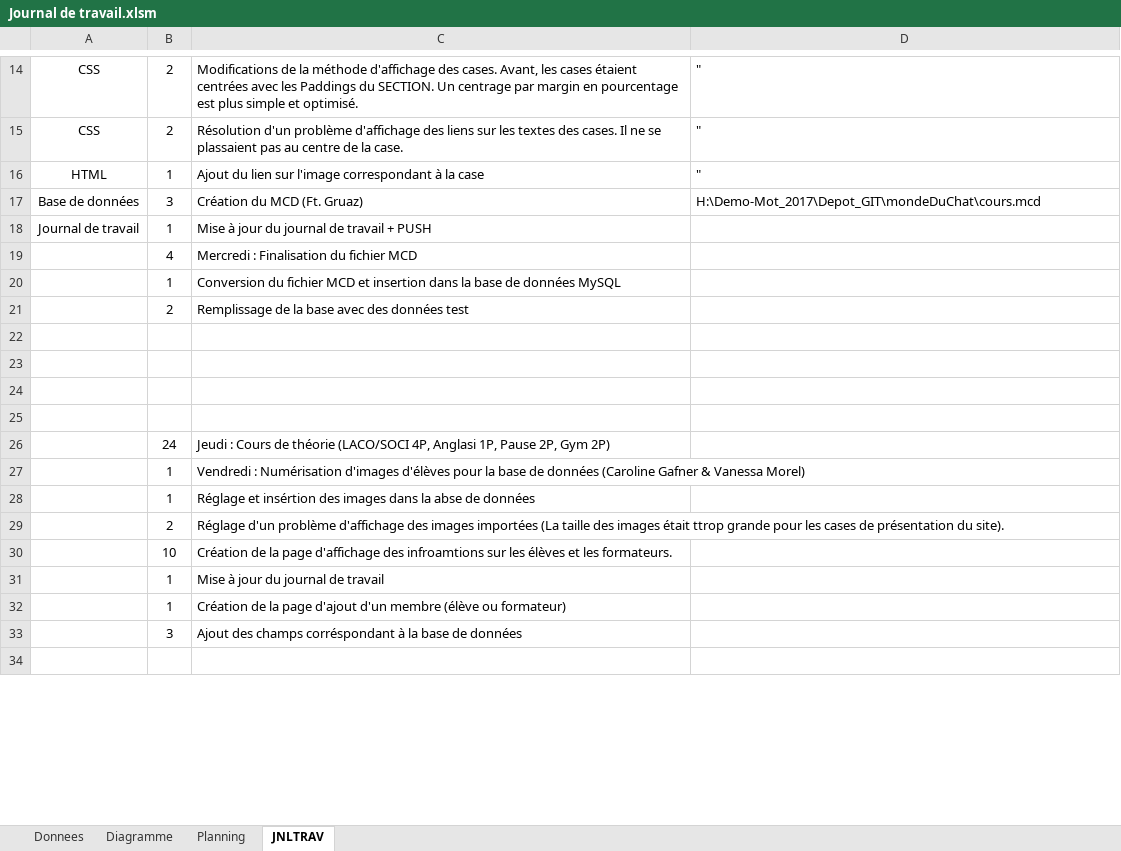
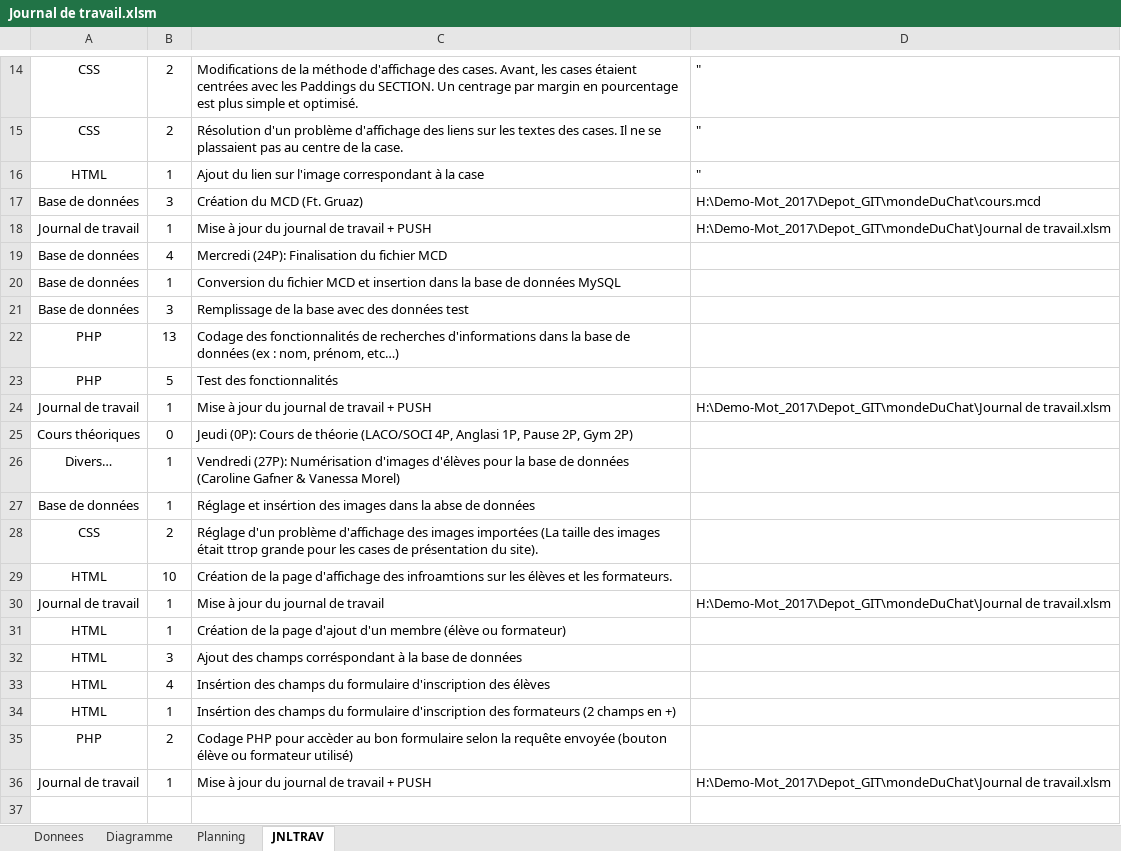
Before and after one commit to wassenbeje/mondeDuChat, an Excel workbook: Journal de travail.xlsm, sheet JNLTRAV, drawn as a sheet; only a part is shown, gaps mark what is left out; values as stored, in another font and other column widths than the file's, no borders; charts and pictures not drawn; removed rows and columns are numbered as before the commit, all else as after; the diff covers the shown part only; the diff names each change by its address in the sheet, - before the commit and + after, or states it on an @@ line.

Commit message:
S2 J2
Page de détails FINI
Page d'insértion d'élèves + formateurs FINI
Modifications du responsive pour éviter les troubles entre l'en-tête et le reste du site

```diff
--- a/Journal de travail.xlsm (sheet JNLTRAV)
+++ b/Journal de travail.xlsm (sheet JNLTRAV)
-D18: (empty)
+D18: H:\Demo-Mot_2017\Depot_GIT\mondeDuChat\Journal de travail.xlsm
-A19:A20: (empty)
+A19:A20: Base de données
-C19: Mercredi : Finalisation du fichier MCD
+C19: Mercredi (24P): Finalisation du fichier MCD
-row 21:  | 2 | Remplissage de la base avec des données test
+row 21: Base de données | 3 | Remplissage de la base avec des données test
+row 22: PHP | 13 | Codage des fonctionnalités de recherches d'informations dans la base de données (ex : nom, prénom, etc…)
+row 23: PHP | 5 | Test des fonctionnalités
+row 24: Journal de travail | 1 | Mise à jour du journal de travail + PUSH | H:\Demo-Mot_2017\Depot_GIT\mondeDuChat\Journal de travail.xlsm
+row 25: Cours théoriques | 0 | Jeudi (0P): Cours de théorie (LACO/SOCI 4P, Anglasi 1P, Pause 2P, Gym 2P)
+row 26: Divers… | 1 | Vendredi (27P): Numérisation d'images d'élèves pour la base de données (Caroline Gafner & Vanessa Morel)
+row 27: Base de données | 1 | Réglage et insértion des images dans la abse de données
+row 28: CSS | 2 | Réglage d'un problème d'affichage des images importées (La taille des images était ttrop grande pour les cases de présentation du site).
+row 29: HTML | 10 | Création de la page d'affichage des infroamtions sur les élèves et les formateurs.
+row 30: Journal de travail | 1 | Mise à jour du journal de travail | H:\Demo-Mot_2017\Depot_GIT\mondeDuChat\Journal de travail.xlsm
+row 31: HTML | 1 | Création de la page d'ajout d'un membre (élève ou formateur)
+row 32: HTML | 3 | Ajout des champs corréspondant à la base de données
+row 33: HTML | 4 | Insértion des champs du formulaire d'inscription des élèves
+row 34: HTML | 1 | Insértion des champs du formulaire d'inscription des formateurs (2 champs en +)
+row 35: PHP | 2 | Codage PHP pour accèder au bon formulaire selon la requête envoyée (bouton élève ou formateur utilisé)
+row 36: Journal de travail | 1 | Mise à jour du journal de travail + PUSH | H:\Demo-Mot_2017\Depot_GIT\mondeDuChat\Journal de travail.xlsm
-row 23: (empty)
-row 24: (empty)
-row 25: (empty)
-row 26:  | 24 | Jeudi : Cours de théorie (LACO/SOCI 4P, Anglasi 1P, Pause 2P, Gym 2P)
-row 27:  | 1 | Vendredi : Numérisation d'images d'élèves pour la base de données (Caroline Gafner & Vanessa Morel)
-row 28:  | 1 | Réglage et insértion des images dans la abse de données
-row 29:  | 2 | Réglage d'un problème d'affichage des images importées (La taille des images était ttrop grande pour les cases de présentation du site).
-row 30:  | 10 | Création de la page d'affichage des infroamtions sur les élèves et les formateurs.
-row 31:  | 1 | Mise à jour du journal de travail
-row 32:  | 1 | Création de la page d'ajout d'un membre (élève ou formateur)
-row 33:  | 3 | Ajout des champs corréspondant à la base de données
-row 34: (empty)
```
Also changed, not shown: 6 added rows, 8 removed rows and 5 edited cells elsewhere in this sheet, charts or pictures, 8 other files.
